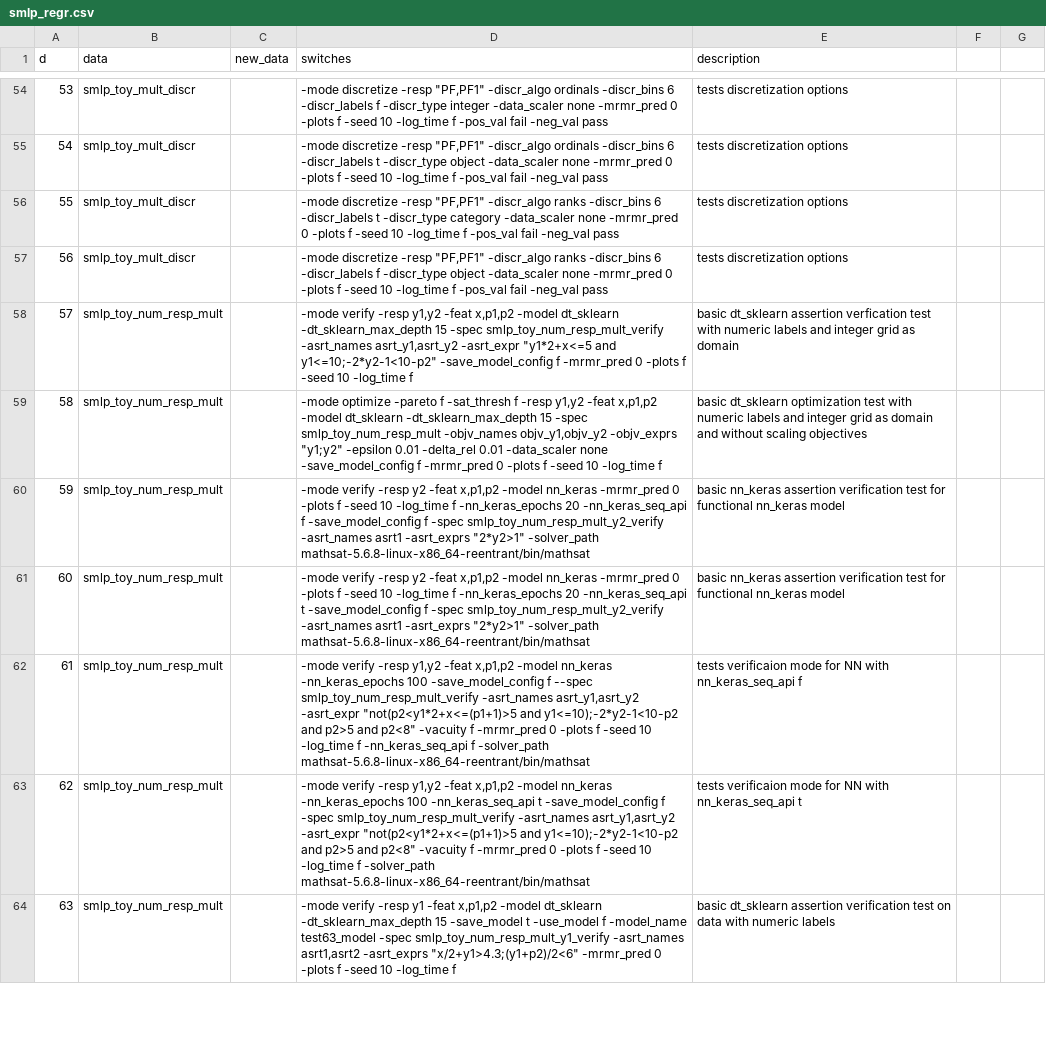
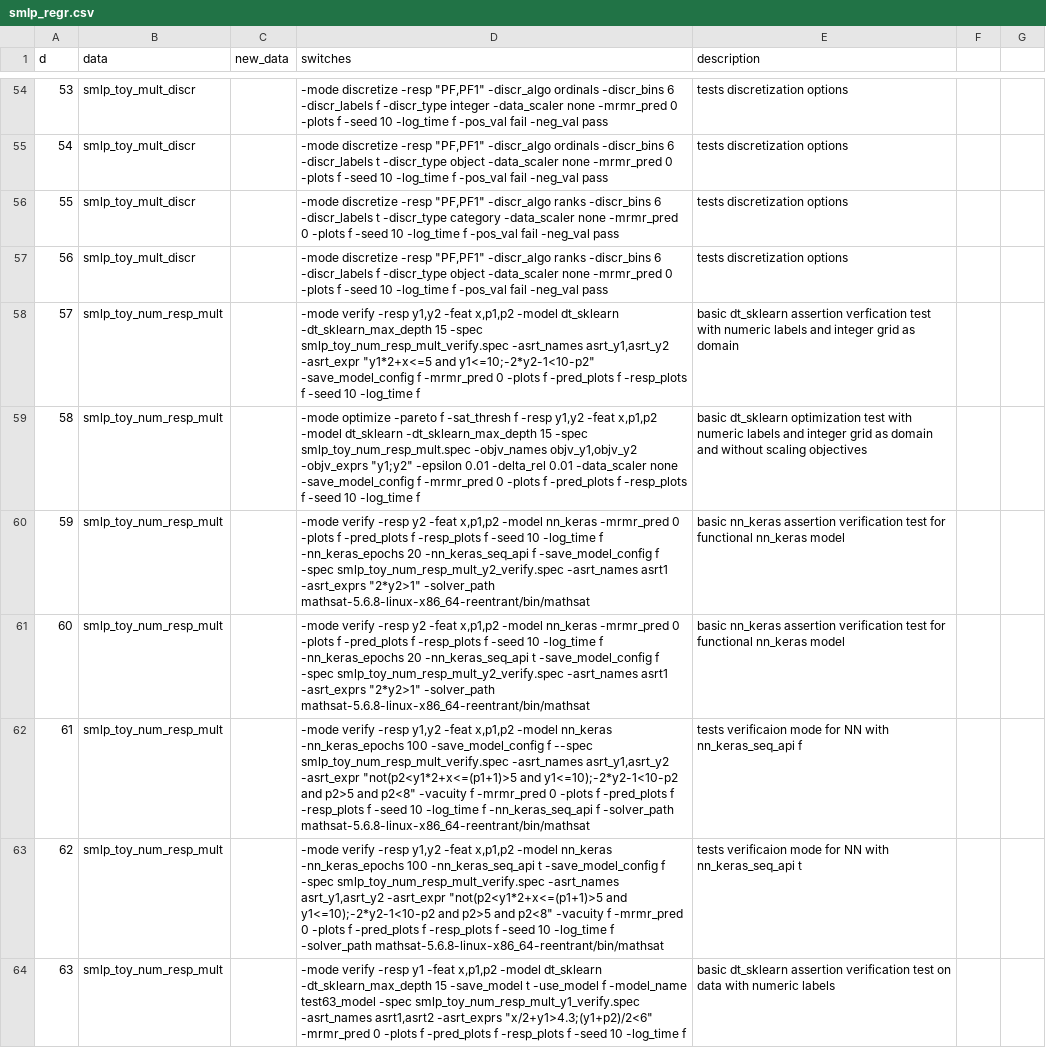
Before and after one commit to SMLP-Systems/smlp, a CSV file: regr_smlp/code/smlp_regr.csv, drawn as a sheet; only a part is shown, gaps mark what is left out; the diff covers the shown part only; the diff names each change by its address in the sheet, - before the commit and + after, or states it on an @@ line.

Commit message:
1. Added prediction_plots and response_plots options enabling to not generate prediction accuracy plots and response distribution plots, respectively 2. Fixed scaling of constant features 3. Fixed dropping of constant features during data preprocessing 4. Doe configuration file and the spec files now should be supplied with the suffixes .csv and .spec, respectively. 5. training data and new data files can be supplied with or withoyt .csv suffix to -data and -new_data options, and bz2 and gz compressed files can also be passed as arguments to -data and -new_data options.

```diff
--- a/regr_smlp/code/smlp_regr.csv
+++ b/regr_smlp/code/smlp_regr.csv
-D58 (switches): …15 -spec smlp_toy_num_resp_mult_verify -asrt_names asrt_y1,asrt_y2 -asrt_expr "y1*2+x<=5 and y1<=10;-2*y2-1<10-p2" -save_model_config f -mrmr_pred 0 -plots f -seed…
+D58 (switches): …15 -spec smlp_toy_num_resp_mult_verify.spec -asrt_names asrt_y1,asrt_y2 -asrt_expr "y1*2+x<=5 and y1<=10;-2*y2-1<10-p2" -save_model_config f -mrmr_pred 0 -plots f -pred_plots f -resp_plots f -seed…
-D59 (switches): …15 -spec smlp_toy_num_resp_mult -objv_names objv_y1,objv_y2 -objv_exprs "y1;y2" -epsilon 0.01 -delta_rel 0.01 -data_scaler none -save_model_config f -mrmr_pred 0 -plots f -seed…
+D59 (switches): …15 -spec smlp_toy_num_resp_mult.spec -objv_names objv_y1,objv_y2 -objv_exprs "y1;y2" -epsilon 0.01 -delta_rel 0.01 -data_scaler none -save_model_config f -mrmr_pred 0 -plots f -pred_plots f -resp_plots f -seed…
-D60 (switches): …-plots f -seed 10 -log_time f -nn_keras_epochs 20 -nn_keras_seq_api f -save_model_config f -spec smlp_toy_num_resp_mult_y2_verify -asrt_names asrt1…
+D60 (switches): …-plots f -pred_plots f -resp_plots f -seed 10 -log_time f -nn_keras_epochs 20 -nn_keras_seq_api f -save_model_config f -spec smlp_toy_num_resp_mult_y2_verify.spec -asrt_names asrt1…
-D61 (switches): …-plots f -seed 10 -log_time f -nn_keras_epochs 20 -nn_keras_seq_api t -save_model_config f -spec smlp_toy_num_resp_mult_y2_verify -asrt_names asrt1…
+D61 (switches): …-plots f -pred_plots f -resp_plots f -seed 10 -log_time f -nn_keras_epochs 20 -nn_keras_seq_api t -save_model_config f -spec smlp_toy_num_resp_mult_y2_verify.spec -asrt_names asrt1…
-D62 (switches): …f --spec smlp_toy_num_resp_mult_verify -asrt_names asrt_y1,asrt_y2 -asrt_expr "not(p2<y1*2+x<=(p1+1)>5 and y1<=10);-2*y2-1<10-p2 and p2>5 and p2<8" -vacuity f -mrmr_pred 0 -plots f -seed…
+D62 (switches): …f --spec smlp_toy_num_resp_mult_verify.spec -asrt_names asrt_y1,asrt_y2 -asrt_expr "not(p2<y1*2+x<=(p1+1)>5 and y1<=10);-2*y2-1<10-p2 and p2>5 and p2<8" -vacuity f -mrmr_pred 0 -plots f -pred_plots f -resp_plots f -seed…
-D63 (switches): …f -spec smlp_toy_num_resp_mult_verify -asrt_names asrt_y1,asrt_y2 -asrt_expr "not(p2<y1*2+x<=(p1+1)>5 and y1<=10);-2*y2-1<10-p2 and p2>5 and p2<8" -vacuity f -mrmr_pred 0 -plots f -seed…
+D63 (switches): …f -spec smlp_toy_num_resp_mult_verify.spec -asrt_names asrt_y1,asrt_y2 -asrt_expr "not(p2<y1*2+x<=(p1+1)>5 and y1<=10);-2*y2-1<10-p2 and p2>5 and p2<8" -vacuity f -mrmr_pred 0 -plots f -pred_plots f -resp_plots f -seed…
-D64 (switches): …test63_model -spec smlp_toy_num_resp_mult_y1_verify -asrt_names asrt1,asrt2 -asrt_exprs "x/2+y1>4.3;(y1+p2)/2<6" -mrmr_pred 0 -plots f -seed…
+D64 (switches): …test63_model -spec smlp_toy_num_resp_mult_y1_verify.spec -asrt_names asrt1,asrt2 -asrt_exprs "x/2+y1>4.3;(y1+p2)/2<6" -mrmr_pred 0 -plots f -pred_plots f -resp_plots f -seed…
```
Also changed, not shown: 2 added rows and 97 edited cells elsewhere in this file, 56 other files.
